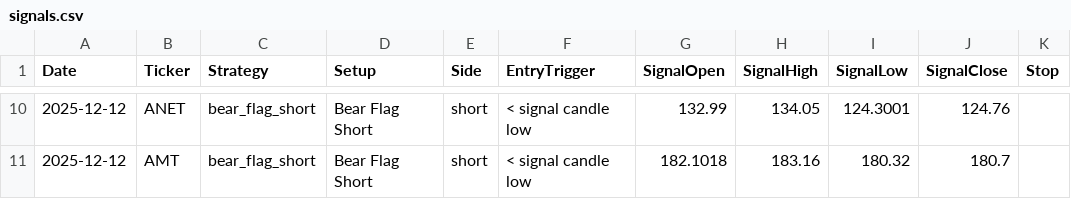
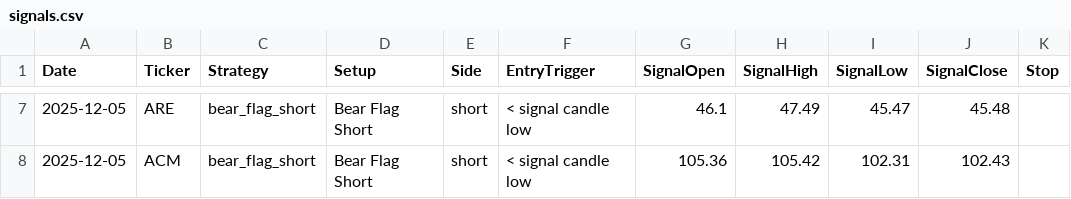
Before and after one commit to mpincus/Swing_Systems, a CSV file: docs/bear_flag_short/signals.csv, drawn as a sheet; only a part is shown, gaps mark what is left out; addresses are those after the commit; the diff covers the shown part only; the diff names each change by its address in the sheet, - before the commit and + after, or states it on an @@ line.

Commit message:
Add bar OHLCV to combined signals and rerun (1-day window)

```diff
--- a/docs/bear_flag_short/signals.csv
+++ b/docs/bear_flag_short/signals.csv
-A7:A8 (Date): 2025-12-12
+A7:A8 (Date): 2025-12-05
-B7 (Ticker): ANET
+B7 (Ticker): ARE
-G7 (SignalOpen): 132.99
+G7 (SignalOpen): 46.1
-H7 (SignalHigh): 134.05
+H7 (SignalHigh): 47.49
-I7 (SignalLow): 124.3001
+I7 (SignalLow): 45.47
-J7 (SignalClose): 124.76
+J7 (SignalClose): 45.48
-B8 (Ticker): AMT
+B8 (Ticker): ACM
-G8 (SignalOpen): 182.1018
+G8 (SignalOpen): 105.36
-H8 (SignalHigh): 183.16
+H8 (SignalHigh): 105.42
-I8 (SignalLow): 180.32
+I8 (SignalLow): 102.31
-J8 (SignalClose): 180.7
+J8 (SignalClose): 102.43
```
Also changed, not shown: 3 removed rows and 29 edited cells elsewhere in this file, docs/channel_up_long/signals.csv, docs/combined_signals.csv, 9 other files.
